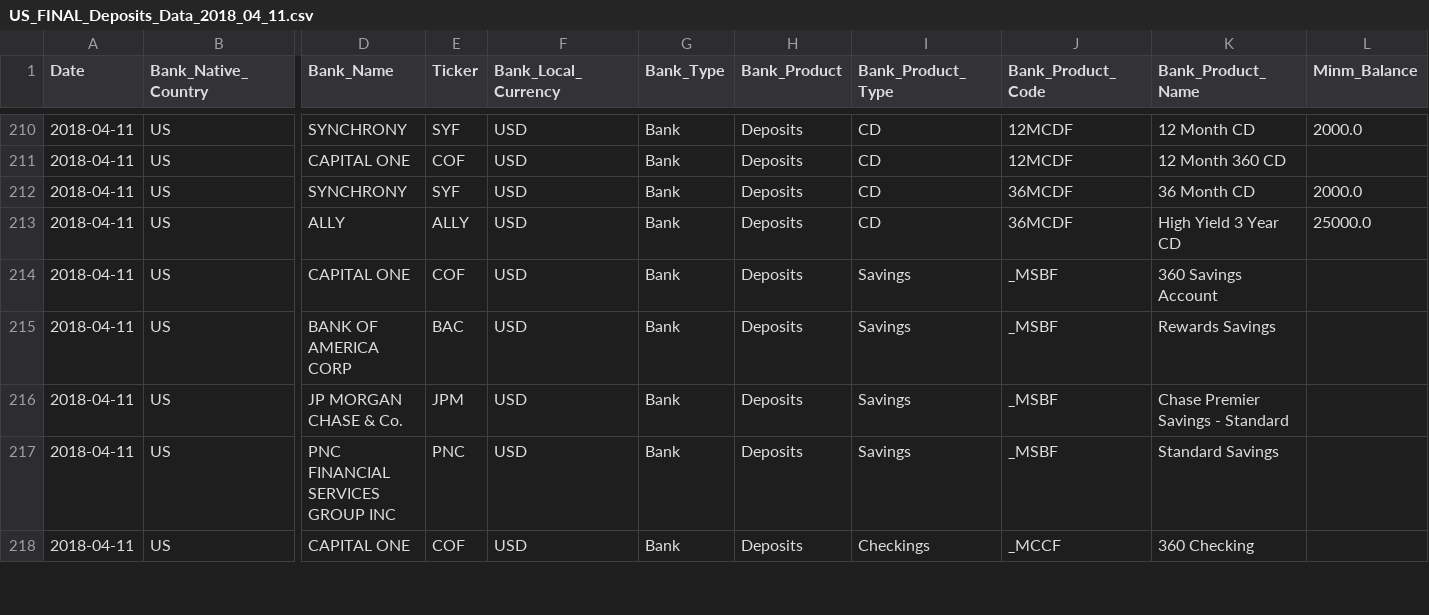
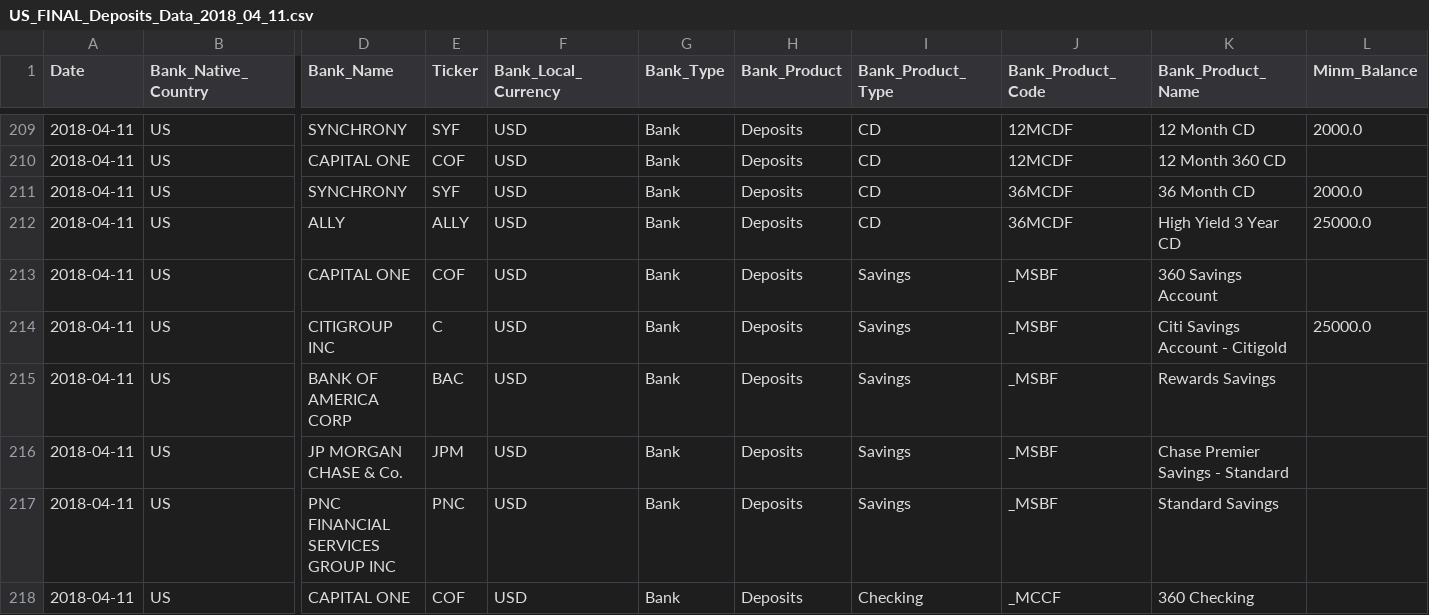
Before and after one commit to pool23/pool, a CSV file: data/output/11042018/US_FINAL_Deposits_Data_2018_04_11.csv, drawn as a sheet; only a part is shown, gaps mark what is left out; rows hold the shown columns only; the diff covers the shown part only; the diff names each change by its address in the sheet, - before the commit and + after, or states it on an @@ line.

Commit message:
Add files via upload

```diff
--- a/data/output/11042018/US_FINAL_Deposits_Data_2018_04_11.csv
+++ b/data/output/11042018/US_FINAL_Deposits_Data_2018_04_11.csv
+row 214: 2018-04-11 | US | CITIGROUP INC | C | USD | Bank | Deposits | Savings | _MSBF | Citi Savings Account - Citigold | 25000.0
-I218 (Bank_Product_Type): Checkings
+I218 (Bank_Product_Type): Checking
```
Also changed, not shown: 1 added row, 1 removed row, 3 moved rows and 25 edited cells elsewhere in this file.
